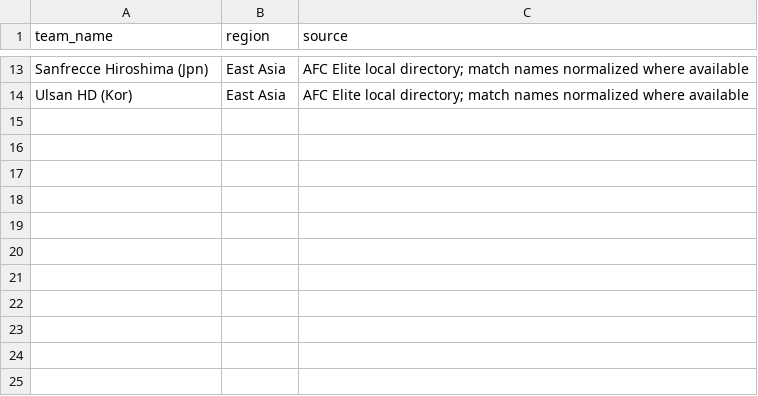
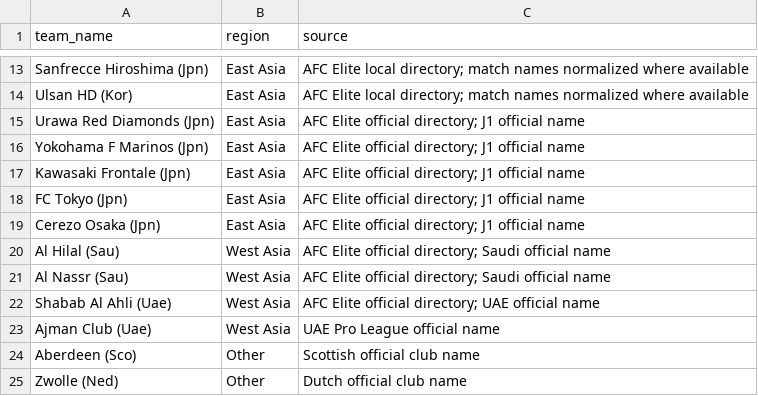
Before and after one commit to chunlong0909-collab/phoenix-v13, a CSV file: data/leagues/afc-champions-league-elite/teams.csv, drawn as a sheet; only a part is shown, gaps mark what is left out; the diff names each change by its address in the sheet, - before the commit and + after, or states it on an @@ line.

Commit message:
feat: establish append-only remote AFC team directory

```diff
--- a/data/leagues/afc-champions-league-elite/teams.csv
+++ b/data/leagues/afc-champions-league-elite/teams.csv
+row 15: Urawa Red Diamonds (Jpn) | East Asia | AFC Elite official directory; J1 official name
+row 16: Yokohama F Marinos (Jpn) | East Asia | AFC Elite official directory; J1 official name
+row 17: Kawasaki Frontale (Jpn) | East Asia | AFC Elite official directory; J1 official name
+row 18: FC Tokyo (Jpn) | East Asia | AFC Elite official directory; J1 official name
+row 19: Cerezo Osaka (Jpn) | East Asia | AFC Elite official directory; J1 official name
+row 20: Al Hilal (Sau) | West Asia | AFC Elite official directory; Saudi official name
+row 21: Al Nassr (Sau) | West Asia | AFC Elite official directory; Saudi official name
+row 22: Shabab Al Ahli (Uae) | West Asia | AFC Elite official directory; UAE official name
+row 23: Ajman Club (Uae) | West Asia | UAE Pro League official name
+row 24: Aberdeen (Sco) | Other | Scottish official club name
+row 25: Zwolle (Ned) | Other | Dutch official club name
```
Also changed, not shown: 1 other file.
